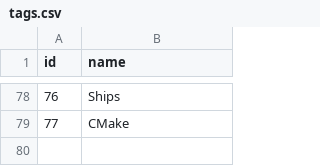
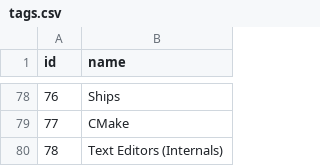
Before and after one commit to AlexandruIca/Stuff, a CSV file: data/tags.csv, drawn as a sheet; only a part is shown, gaps mark what is left out.

```diff
--- a/data/tags.csv
+++ b/data/tags.csv
@@ -79 +79,2 @@ id,name
 77,"CMake"
+78,"Text Editors (Internals)"
```
Also changed, not shown: data/links.csv, data/links_tags.csv, 1 other file.
